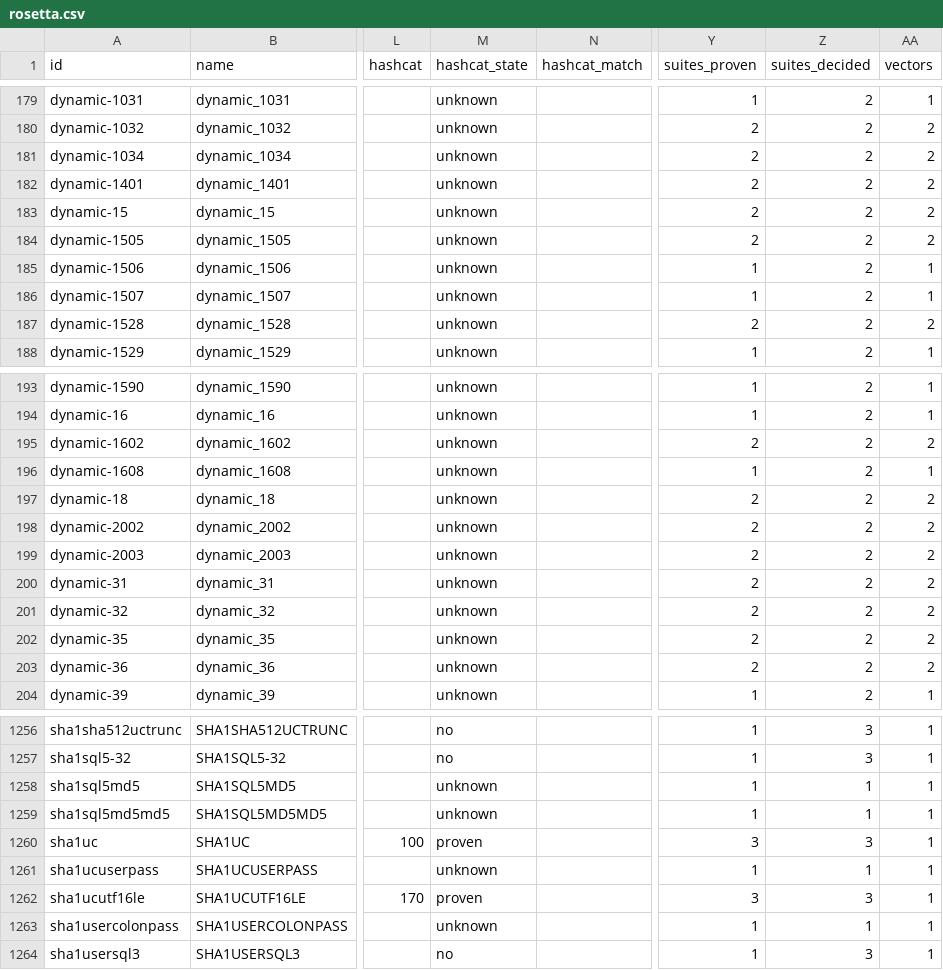
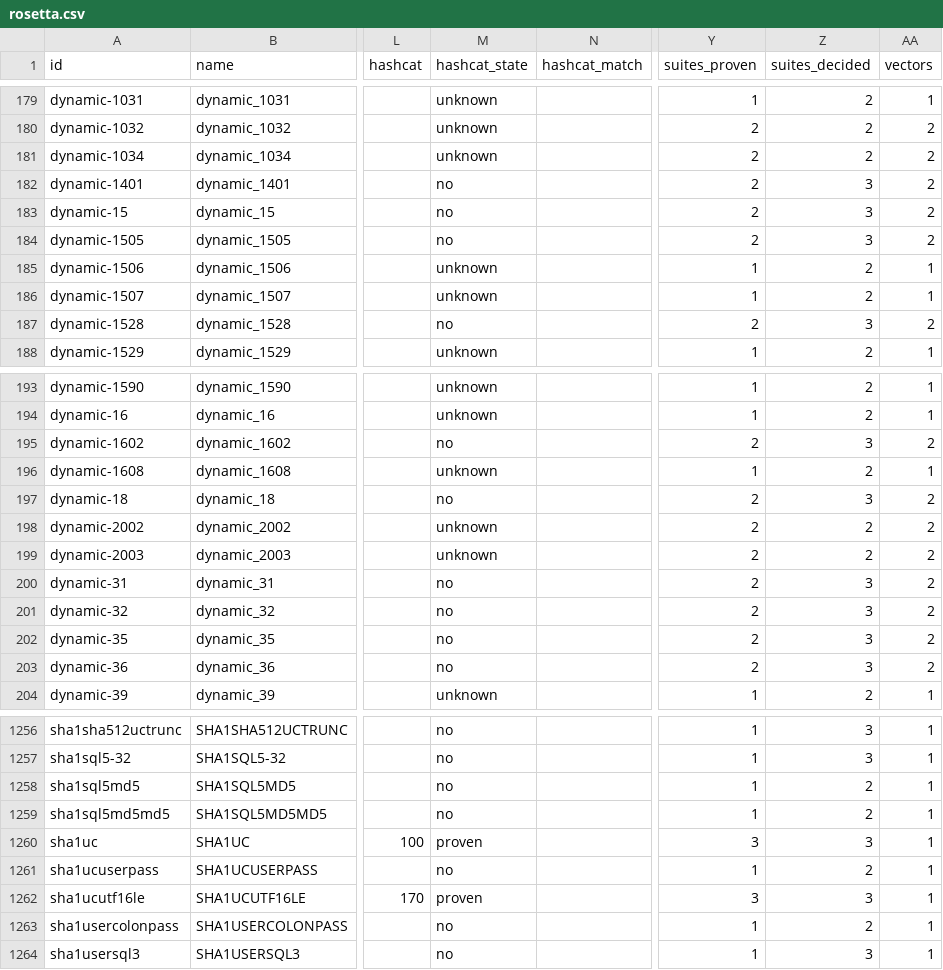
Before and after one commit to roycewilliams/cracking-rosetta, a CSV file: dist/rosetta.csv, drawn as a sheet; only a part is shown, gaps mark what is left out; the diff covers the shown part only; the diff names each change by its address in the sheet, - before the commit and + after, or states it on an @@ line.

Commit message:
42 hashcat absences, each with a control, and 7 bare claims earn their evidence
The sweep the stale-absence advisory was asking for. Run into a CLEAN work
directory -- the previous one mixed 622 files from today with 124 from
2026-08-31, including 13 pot files for modes that did not run today -- and it
reproduced the earlier run's applicable list byte for byte. 580 modes x 1051
vectors from 923 entries, 241s, 21 matched, 19 applicable, 2 held.

NOTHING EXPIRED. Only 4 proposals land on an entry at tier 'absent' and all
four are collisions this corpus already models: md5cap -> md5,
sha1lsb35 (whose note already records that -m 100 skips positions 0-7, the
exact field the type masks), and md5-capitalise-md5-plain-username against
md5-md5-plain-salt-3. So none of the 717 absences was wrong.

WHAT absence.pl WROTE is 42 entries, split two ways and worth keeping apart:
35 are rows that carried NO hashcat verdict at all, and 7 are bare 'absent'
claims -- no date, no version, no note -- that now carry the evidence for the
first time: md5dsalt, md5sha1hum, md5sha1md5hum, md5specam, md5ucbase64md5raw,
sha1md5hum, sha1sha1hum. Every one of the 42 names the modes whose parser
accepted its vector and a positive control proving the vector was in the
search.

THE 698 CLAIMS AT v7.1.2-549 ARE DELIBERATELY UNTOUCHED, and absence.pl is
right to refuse them: "anything with a date, a version or a note was written
by somebody who checked, and is not this tool's to revisit". Those rows say
"absent, measured at v7.1.2-549", which is TRUE; overwriting it with today's
build would destroy the record of which build established it, the same error
as bulk back-filling verified_with. Today's sweep is a second, independent
measurement that agrees, and there is no field for "re-confirmed at" -- one
would have to earn itself against a defect that has not happened.

5 bare claims the sweep CONTRADICTS were withheld for a curator, which is the
rule working: a machine may not promote an unevidenced absence into a mapping,
because the mapping would inherit the confidence of a claim nobody checked.
They are the md5cap / md5-md5-plain-salt collision family.

Advisory after: unrecorded 19 -> 12, bare absences 18 -> 11.

```diff
--- a/dist/rosetta.csv
+++ b/dist/rosetta.csv
-M182:M184 (hashcat_state): unknown
+M182:M184 (hashcat_state): no
-Z182:Z184 (suites_decided): 2
+Z182:Z184 (suites_decided): 3
-M187 (hashcat_state): unknown
+M187 (hashcat_state): no
-Z187 (suites_decided): 2
+Z187 (suites_decided): 3
-M195 (hashcat_state): unknown
+M195 (hashcat_state): no
-Z195 (suites_decided): 2
+Z195 (suites_decided): 3
-M197 (hashcat_state): unknown
+M197 (hashcat_state): no
-Z197 (suites_decided): 2
+Z197 (suites_decided): 3
-M200:M203 (hashcat_state): unknown
+M200:M203 (hashcat_state): no
-Z200:Z203 (suites_decided): 2
+Z200:Z203 (suites_decided): 3
-M1258:M1259 (hashcat_state): unknown
+M1258:M1259 (hashcat_state): no
-Z1258:Z1259 (suites_decided): 1
+Z1258:Z1259 (suites_decided): 2
-M1261 (hashcat_state): unknown
+M1261 (hashcat_state): no
-Z1261 (suites_decided): 1
+Z1261 (suites_decided): 2
-M1263 (hashcat_state): unknown
+M1263 (hashcat_state): no
-Z1263 (suites_decided): 1
+Z1263 (suites_decided): 2
```
Also changed, not shown: 42 edited cells elsewhere in this file, 46 other files.
